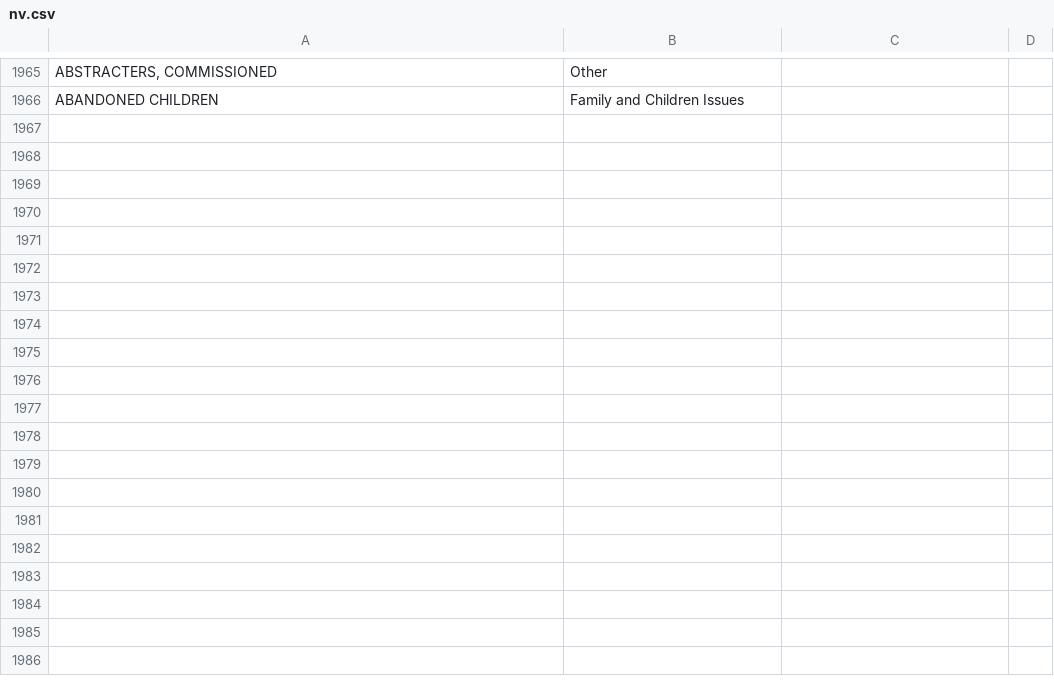
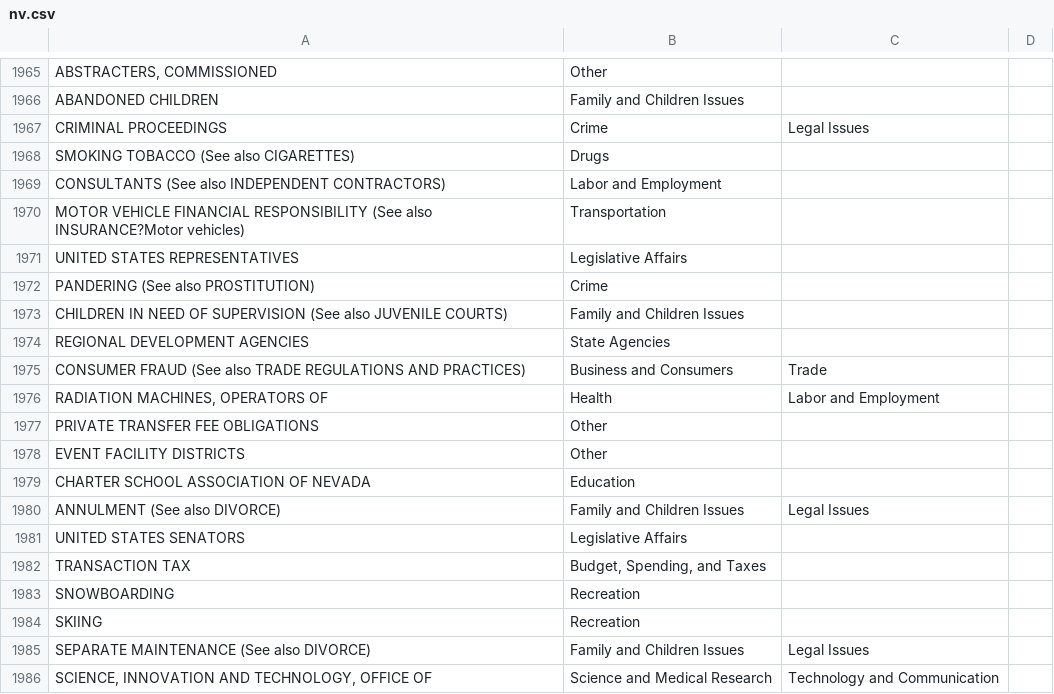
Before and after one commit to openstates/openstates-scrapers, a CSV file: manual_data/subjects/nv.csv, drawn as a sheet; only a part is shown, gaps mark what is left out; the diff covers the shown part only.

Commit message:
update to NV subjects from Casey

```diff
--- a/manual_data/subjects/nv.csv
+++ b/manual_data/subjects/nv.csv
@@ -1966 +1966,21 @@
 "ABANDONED CHILDREN","Family and Children Issues",,
+"CRIMINAL PROCEEDINGS","Crime ","Legal Issues ",
+"SMOKING TOBACCO (See also CIGARETTES)","Drugs",,
+"CONSULTANTS (See also INDEPENDENT CONTRACTORS)","Labor and Employment ",,
+"MOTOR VEHICLE FINANCIAL RESPONSIBILITY (See also INSURANCE?Motor vehicles)","Transportation",,
+"UNITED STATES REPRESENTATIVES","Legislative Affairs ",,
+"PANDERING (See also PROSTITUTION)","Crime ",,
+"CHILDREN IN NEED OF SUPERVISION (See also JUVENILE COURTS)","Family and Children Issues",,
+"REGIONAL DEVELOPMENT AGENCIES","State Agencies ",,
+"CONSUMER FRAUD (See also TRADE REGULATIONS AND PRACTICES)","Business and Consumers","Trade",
+"RADIATION MACHINES, OPERATORS OF","Health","Labor and Employment",
+"PRIVATE TRANSFER FEE OBLIGATIONS","Other ",,
+"EVENT FACILITY DISTRICTS","Other ",,
+"CHARTER SCHOOL ASSOCIATION OF NEVADA","Education",,
+"ANNULMENT (See also DIVORCE)","Family and Children Issues","Legal Issues ",
+"UNITED STATES SENATORS","Legislative Affairs ",,
+"TRANSACTION TAX","Budget, Spending, and Taxes ",,
+"SNOWBOARDING","Recreation ",,
+"SKIING","Recreation ",,
+"SEPARATE MAINTENANCE (See also DIVORCE)","Family and Children Issues","Legal Issues ",
+"SCIENCE, INNOVATION AND TECHNOLOGY, OFFICE OF","Science and Medical Research","Technology and Communication",
```
Also changed, not shown: 28 added rows elsewhere in this file.
